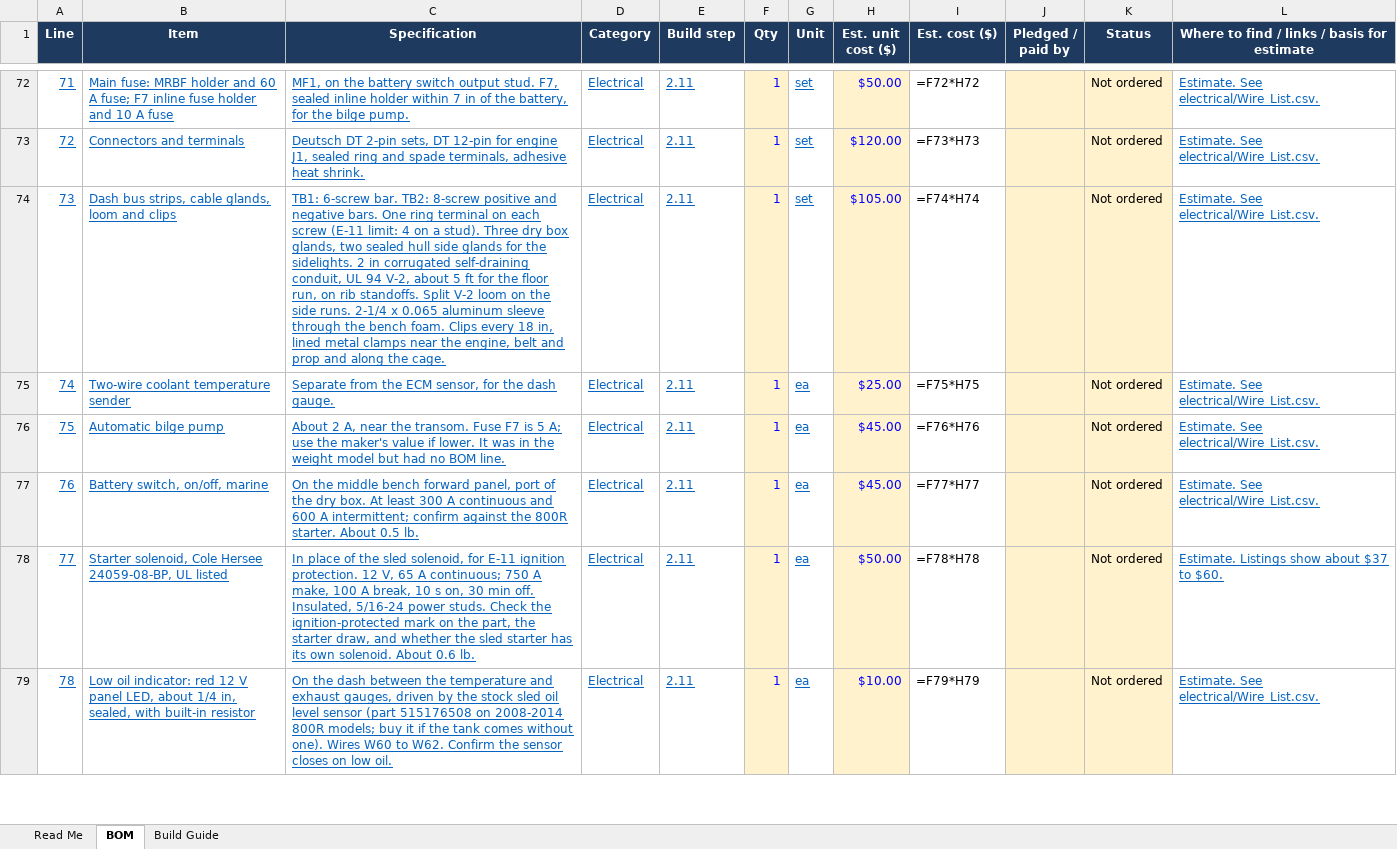
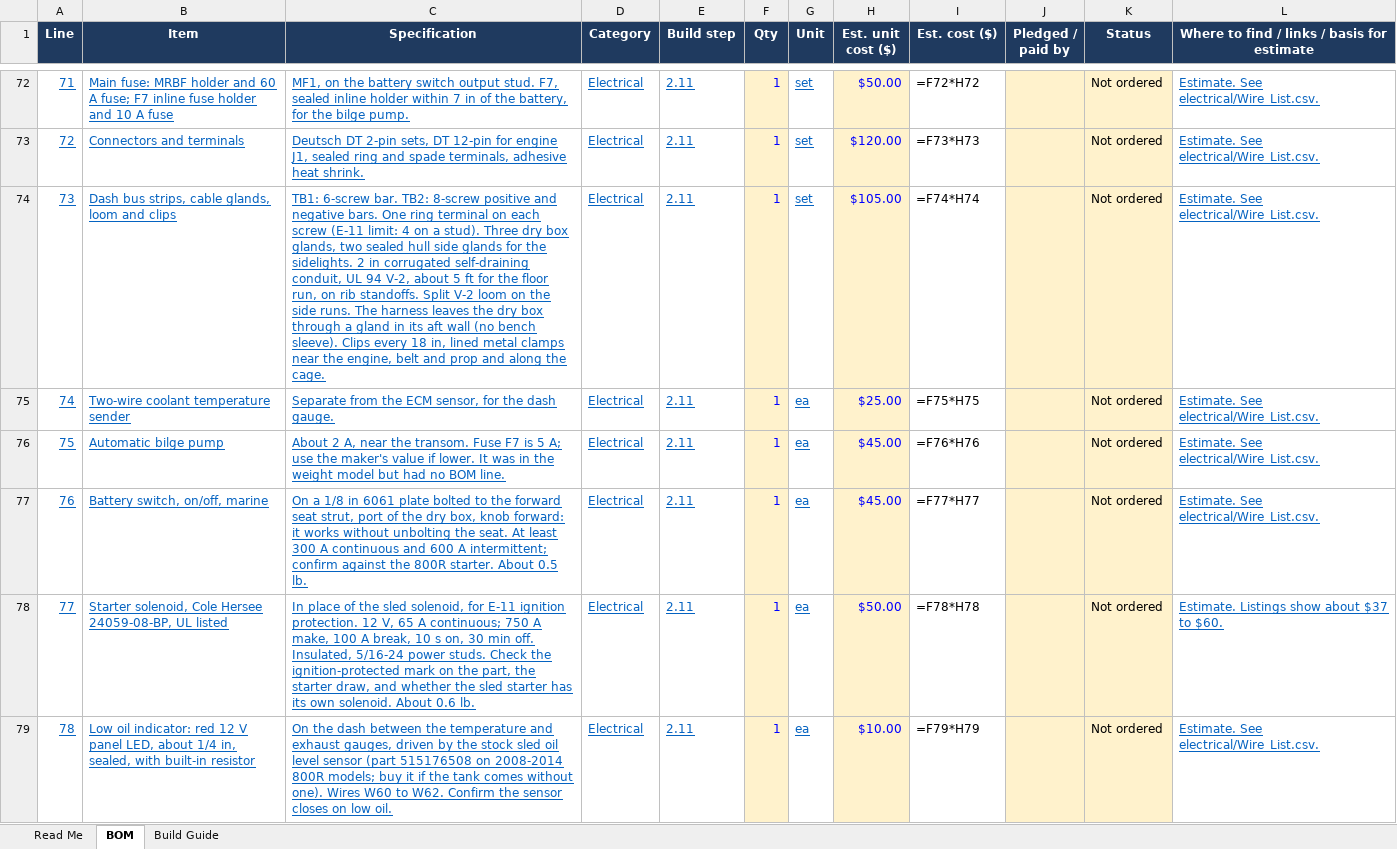
Before and after one commit to acappon/DIY-MiniAirboat, an Excel workbook: rev8_JonAirBoat/Airboat Build Tracker v1.0.1.3.xlsx, sheet BOM, drawn as a sheet; only a part is shown, gaps mark what is left out; values as stored, in another font and other column widths than the file's, no borders; formulas without a stored value are shown as written; the diff covers the shown part only; the diff names each change by its address in the sheet, - before the commit and + after, or states it on an @@ line.

```diff
--- a/rev8_JonAirBoat/Airboat Build Tracker v1.0.1.3.xlsx (sheet BOM)
+++ b/rev8_JonAirBoat/Airboat Build Tracker v1.0.1.3.xlsx (sheet BOM)
-C74 (Specification): …side runs. 2-1/4 x 0.065 aluminum sleeve through the bench foam. Clips every…
+C74 (Specification): …side runs. The harness leaves the dry box through a gland in its aft wall (no bench sleeve). Clips every…
-C77 (Specification): On the middle bench forward panel, port of the dry box. At least…
+C77 (Specification): On a 1/8 in 6061 plate bolted to the forward seat strut, port of the dry box, knob forward: it works without unbolting the seat. At least…
```
Also changed, not shown: 4 added rows and 11 edited cells elsewhere in this sheet, sheet Build Guide, 7 other files.
